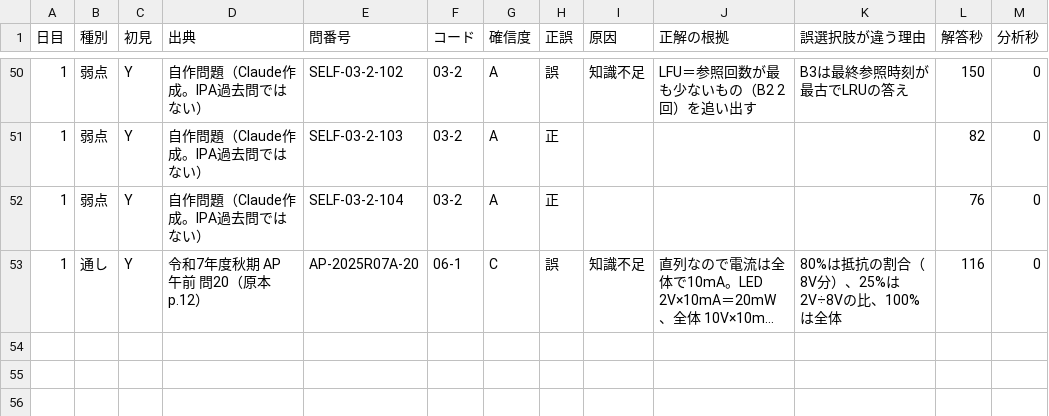
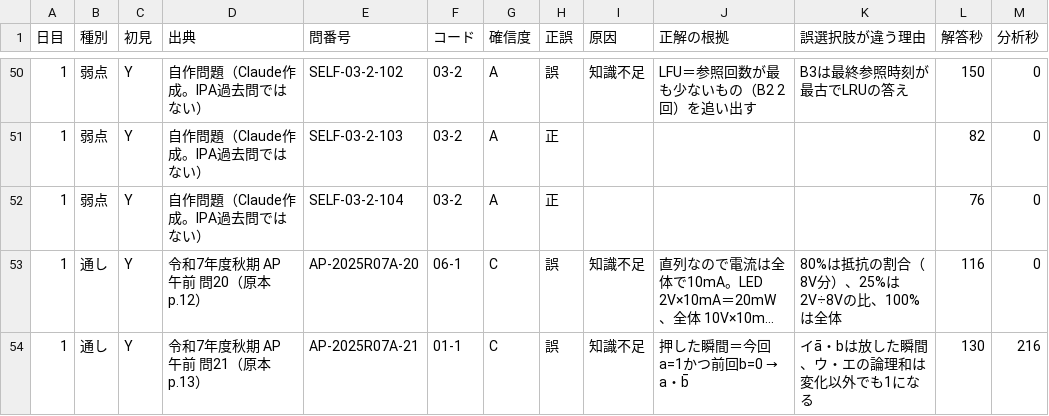
Before and after one commit to yyy19901103-source/4love2forever, a CSV file: data/log_A.csv, drawn as a sheet; only a part is shown, gaps mark what is left out; long unchanged cells end in …; the diff names each change by its address in the sheet, - before the commit and + after, or states it on an @@ line.

```diff
--- a/data/log_A.csv
+++ b/data/log_A.csv
+row 54: 1 | 通し | Y | 令和7年度秋期 AP 午前 問21（原本 p.13） | AP-2025R07A-21 | 01-1 | C | 誤 | 知識不足 | 押した瞬間＝今回a=1かつ前回b=0 → a・b̄ | イā・bは放した瞬間、ウ・エの論理和は変化以外でも1になる | 130 | 216
```
Also changed, not shown: 1 other file.
